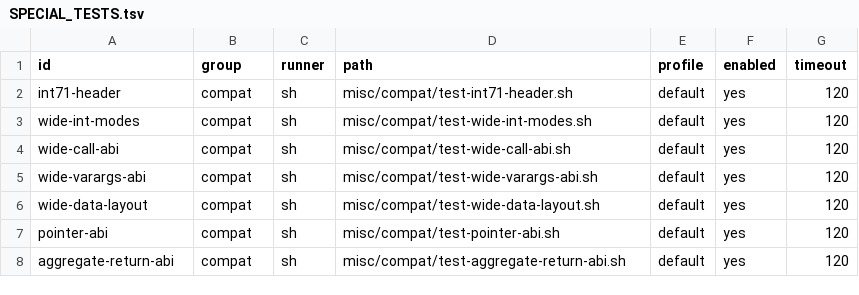
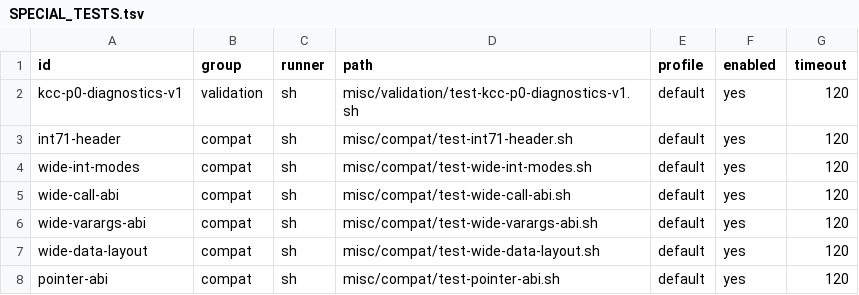
Before and after one commit to theseus-chimaira/pdp10-testkit, a TSV file: SPECIAL_TESTS.tsv, drawn as a sheet; only a part is shown; the shorter side is filled out with more unchanged rows.

Commit message:
testkit: verify all four KCC P0 parser diagnostics

```diff
--- a/SPECIAL_TESTS.tsv
+++ b/SPECIAL_TESTS.tsv
@@ -1,2 +1,3 @@
 id	group	runner	path	profile	enabled	timeout
+kcc-p0-diagnostics-v1	validation	sh	misc/validation/test-kcc-p0-diagnostics-v1.sh	default	yes	120
 int71-header	compat	sh	misc/compat/test-int71-header.sh	default	yes	120
```
Also changed, not shown: 3 other files.
